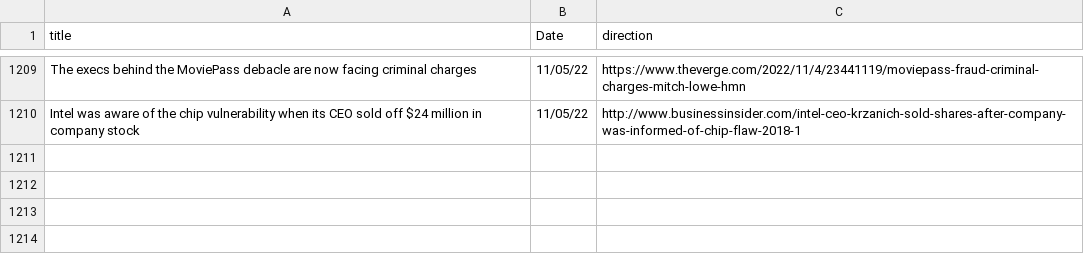
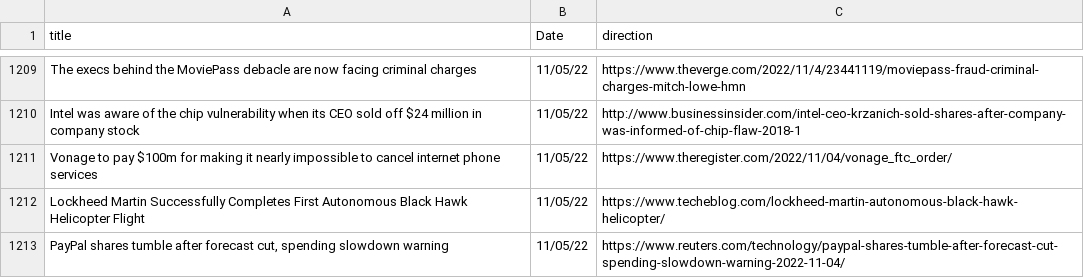
Before and after one commit to jesusyanez/Reddit-scraper-to-html-table, a CSV file: data/techline_data.csv, drawn as a sheet; only a part is shown, gaps mark what is left out; the diff names each change by its address in the sheet, - before the commit and + after, or states it on an @@ line.

```diff
--- a/data/techline_data.csv
+++ b/data/techline_data.csv
+row 1211: Vonage to pay $100m for making it nearly impossible to cancel internet phone services | 11/05/22 | https://www.theregister.com/2022/11/04/vonage_ftc_order/
+row 1212: Lockheed Martin Successfully Completes First Autonomous Black Hawk Helicopter Flight | 11/05/22 | https://www.techeblog.com/lockheed-martin-autonomous-black-hawk-helicopter/
+row 1213: PayPal shares tumble after forecast cut, spending slowdown warning | 11/05/22 | https://www.reuters.com/technology/paypal-shares-tumble-after-forecast-cut-spending-slowdown-warning-2022-11-04/
```
Also changed, not shown: data/reddit_submissions.csv.
